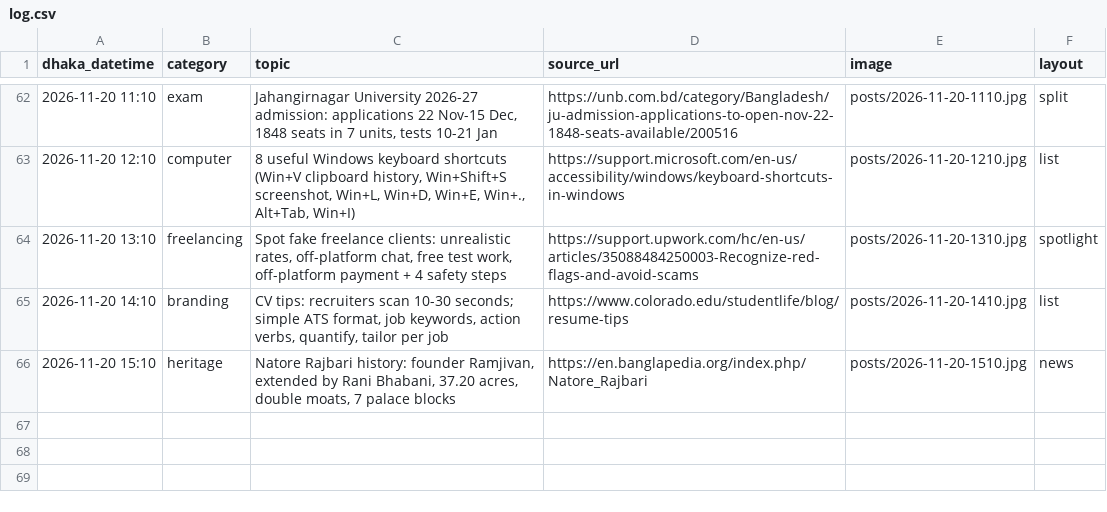
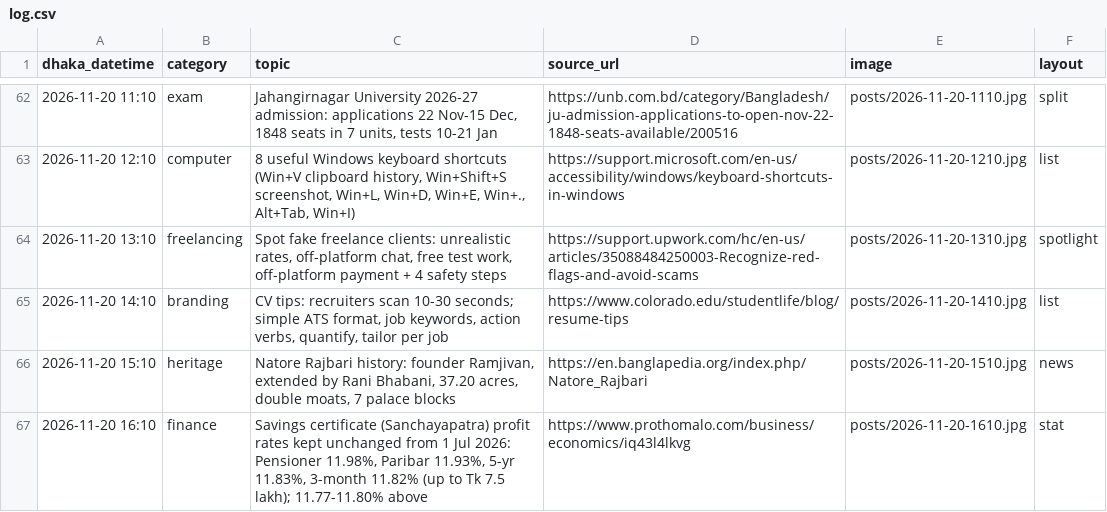
Before and after one commit to Rajibnt/codexnatore, a CSV file: posts/log.csv, drawn as a sheet; only a part is shown, gaps mark what is left out; the diff names each change by its address in the sheet, - before the commit and + after, or states it on an @@ line.

```diff
--- a/posts/log.csv
+++ b/posts/log.csv
+row 67: 2026-11-20 16:10 | finance | Savings certificate (Sanchayapatra) profit rates kept unchanged from 1 Jul 2026: Pensioner 11.98%, Paribar 11.93%, 5-yr 11.83%, 3-month 11.82% (up to Tk 7.5 lakh); 11.77-11.80% above | https://www.prothomalo.com/business/economics/iq43l4lkvg | posts/2026-11-20-1610.jpg | stat
```
